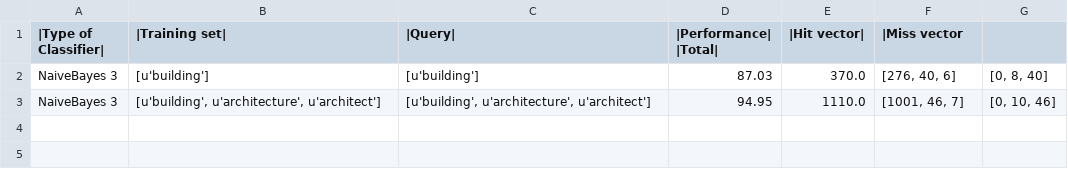
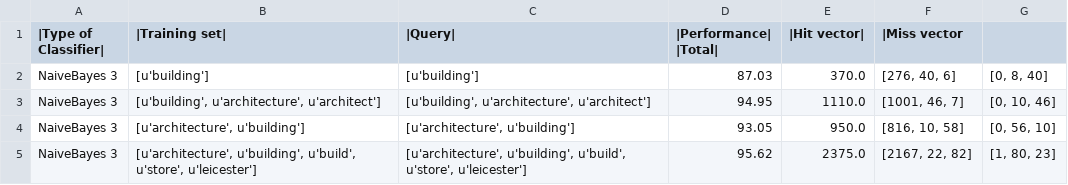
Before and after one commit to kp368/Dissertation-Project, a CSV file: Code/src/results.csv, drawn as a sheet.

```diff
--- a/Code/src/results.csv
+++ b/Code/src/results.csv
@@ -3 +3,3 @@ NaiveBayes 3	[u'building']	[u'building']	87.03	370.0	[276, 40, 6]	[0, 8, 40]
 NaiveBayes 3	[u'building', u'architecture', u'architect']	[u'building', u'architecture', u'architect']	94.95	1110.0	[1001, 46, 7]	[0, 10, 46]
+NaiveBayes 3	[u'architecture', u'building']	[u'architecture', u'building']	93.05	950.0	[816, 10, 58]	[0, 56, 10]
+NaiveBayes 3	[u'architecture', u'building', u'build', u'store', u'leicester']	[u'architecture', u'building', u'build', u'store', u'leicester']	95.62	2375.0	[2167, 22, 82]	[1, 80, 23]
```
Also changed, not shown: 3 other files.
